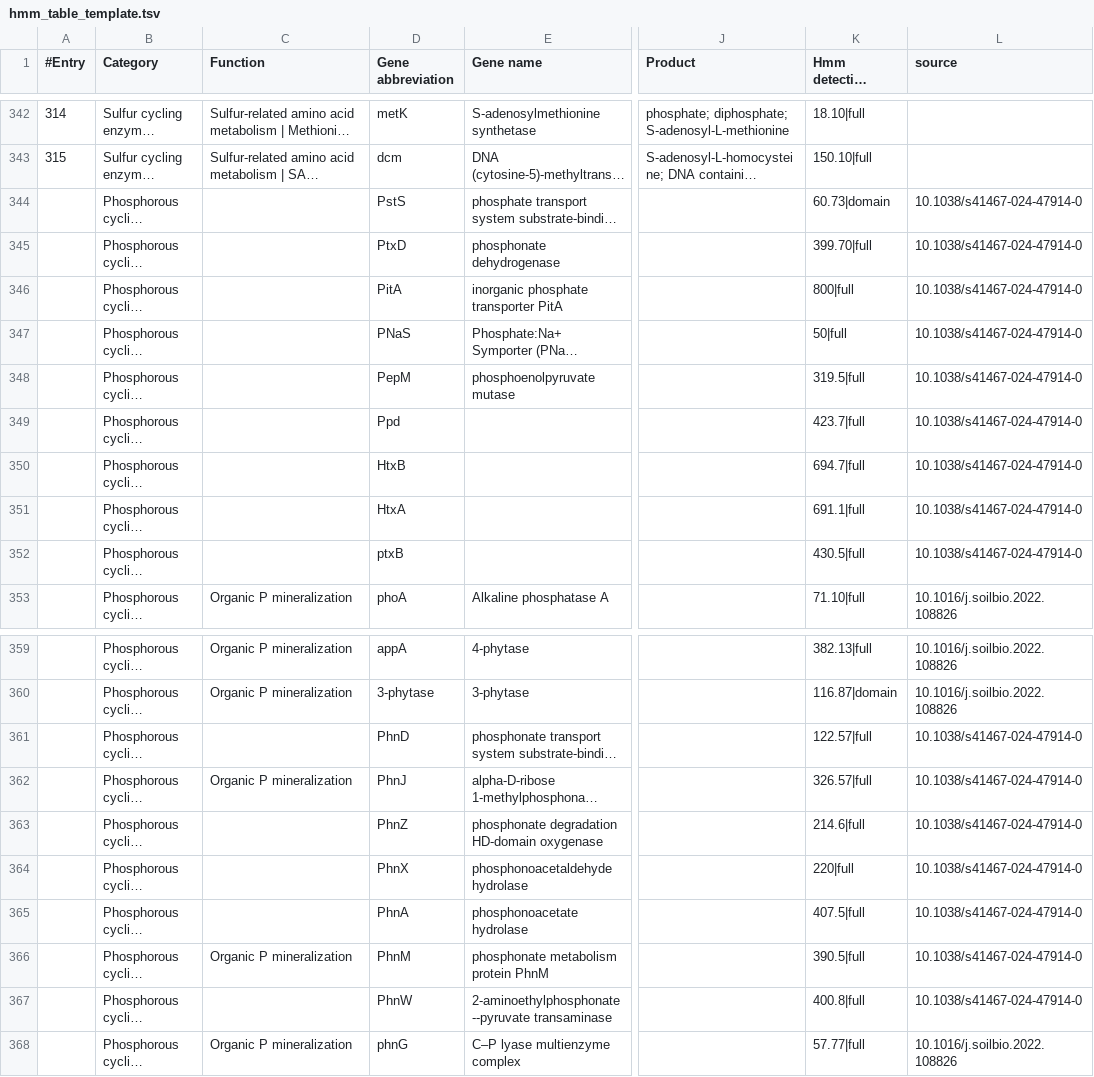
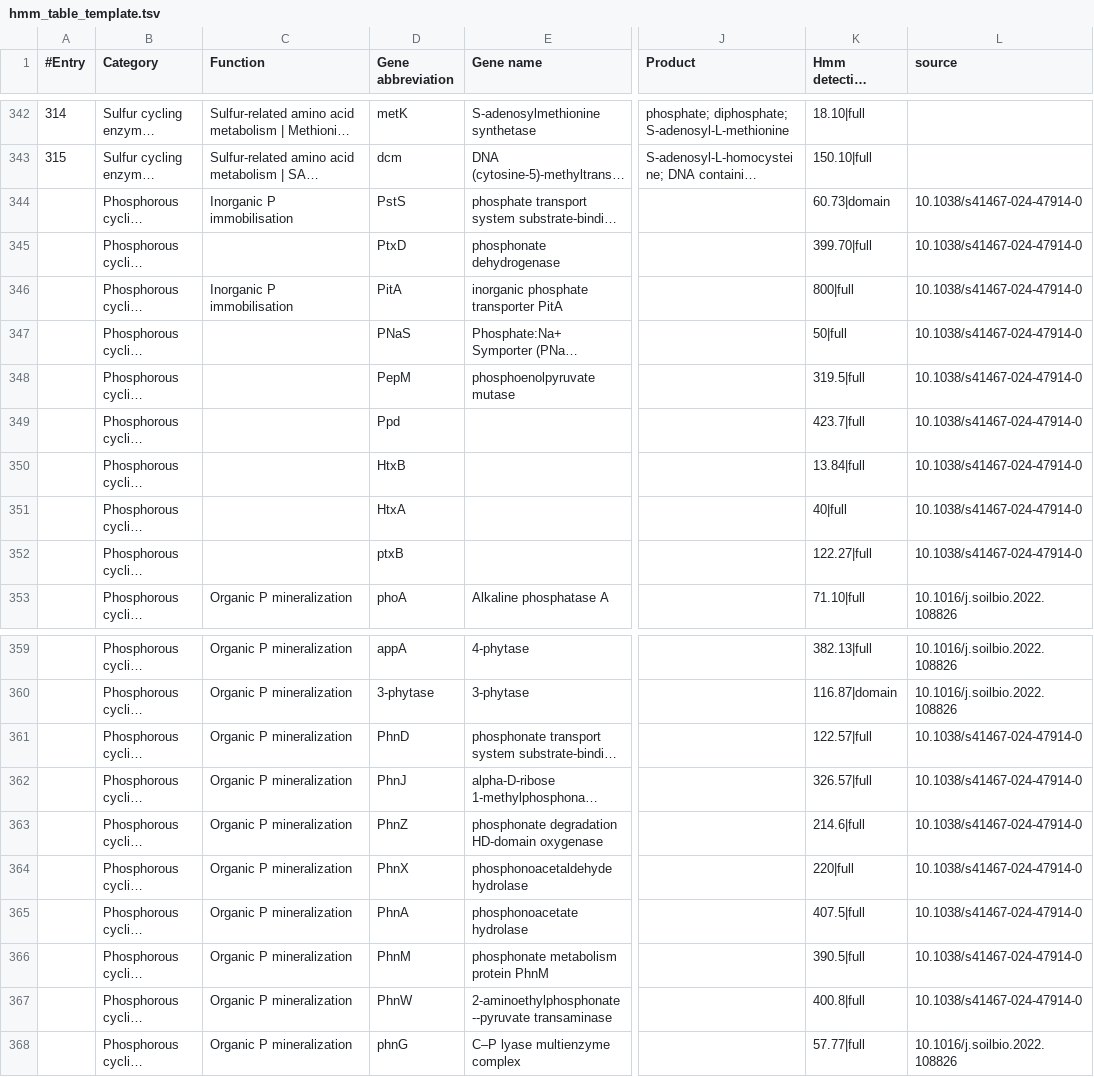
Before and after one commit to ArnaudBelcour/bigecyhmm, a TSV file: bigecyhmm/hmm_databases/hmm_table_template.tsv, drawn as a sheet; only a part is shown, gaps mark what is left out; long unchanged cells end in …; the diff names each change by its address in the sheet, - before the commit and + after, or states it on an @@ line.

```diff
--- a/bigecyhmm/hmm_databases/hmm_table_template.tsv
+++ b/bigecyhmm/hmm_databases/hmm_table_template.tsv
-C344 (Function): (empty)
+C344 (Function): Inorganic P immobilisation
-C346 (Function): (empty)
+C346 (Function): Inorganic P immobilisation
-K350 (Hmm detecting threshold): 694.7|full
+K350 (Hmm detecting threshold): 13.84|full
-K351 (Hmm detecting threshold): 691.1|full
+K351 (Hmm detecting threshold): 40|full
-K352 (Hmm detecting threshold): 430.5|full
+K352 (Hmm detecting threshold): 122.27|full
-C361 (Function): (empty)
+C361 (Function): Organic P mineralization
-C363:C365 (Function): (empty)
+C363:C365 (Function): Organic P mineralization
-C367 (Function): (empty)
+C367 (Function): Organic P mineralization
```
Also changed, not shown: bigecyhmm/hmm_databases/cycle_pathways.tsv, 7 other files.
